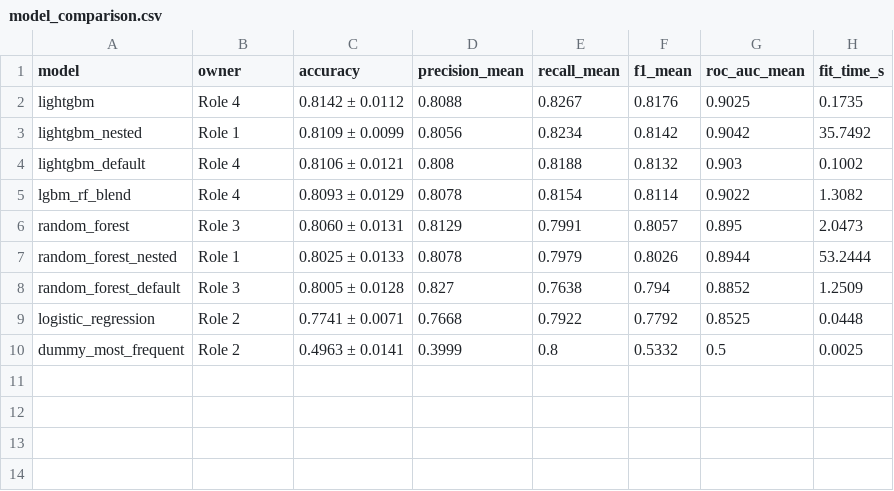
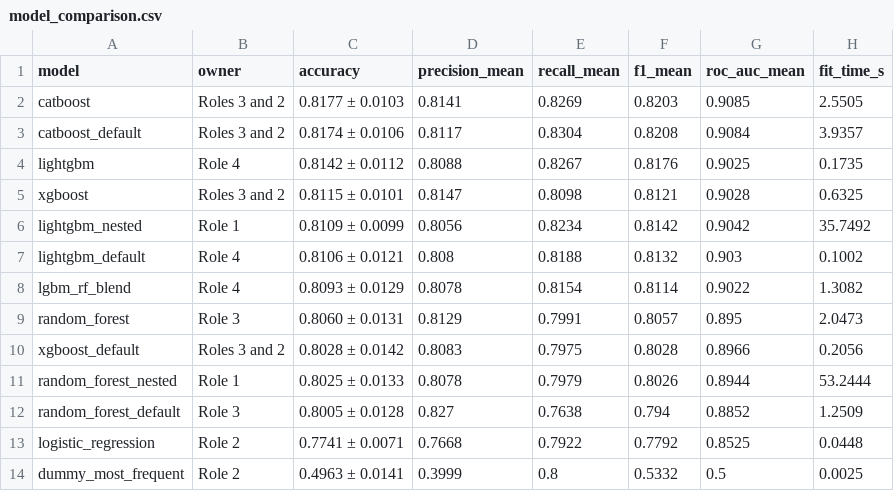
Before and after one commit to punkharb/spaceship-titanic, a CSV file: results/model_comparison.csv, drawn as a sheet; the diff names each change by its address in the sheet, - before the commit and + after, or states it on an @@ line.

```diff
--- a/results/model_comparison.csv
+++ b/results/model_comparison.csv
+row 2: catboost | Roles 3 and 2 | 0.8177 ± 0.0103 | 0.8141 | 0.8269 | 0.8203 | 0.9085 | 2.5505
+row 3: catboost_default | Roles 3 and 2 | 0.8174 ± 0.0106 | 0.8117 | 0.8304 | 0.8208 | 0.9084 | 3.9357
+row 5: xgboost | Roles 3 and 2 | 0.8115 ± 0.0101 | 0.8147 | 0.8098 | 0.8121 | 0.9028 | 0.6325
+row 10: xgboost_default | Roles 3 and 2 | 0.8028 ± 0.0142 | 0.8083 | 0.7975 | 0.8028 | 0.8966 | 0.2056
```
Also changed, not shown: results/results.csv, 8 other files.
